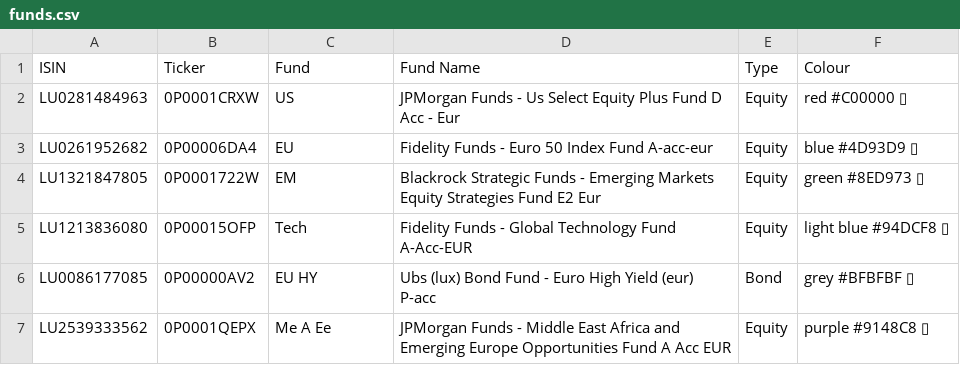
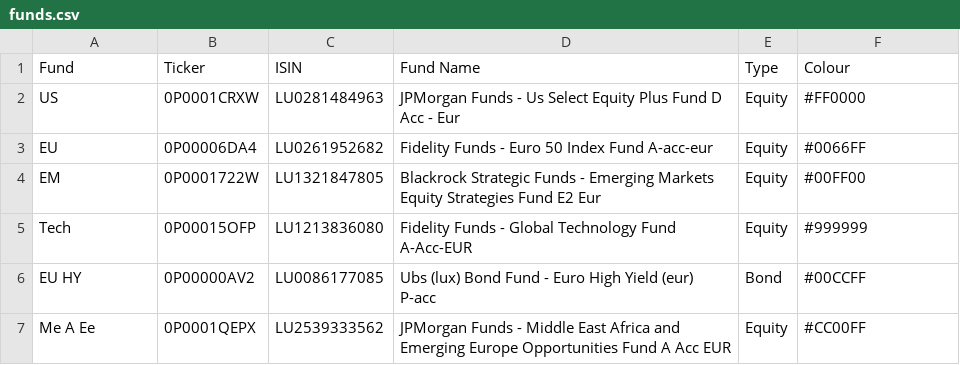
Before and after one commit to donutseater97/Sbronze, a CSV file: funds.csv, drawn as a sheet.

```diff
--- a/funds.csv
+++ b/funds.csv
@@ -1,7 +1,7 @@
-ISIN,Ticker,Fund,Fund Name,Type,Colour
-LU0281484963,0P0001CRXW,US,JPMorgan Funds - Us Select Equity Plus Fund D Acc - Eur,Equity,red #C00000 ▯
-LU0261952682,0P00006DA4,EU,Fidelity Funds - Euro 50 Index Fund A-acc-eur,Equity,blue #4D93D9 ▯
-LU1321847805,0P0001722W,EM,Blackrock Strategic Funds - Emerging Markets Equity Strategies Fund E2 Eur,Equity,green #8ED973 ▯
-LU1213836080,0P00015OFP,Tech,Fidelity Funds - Global Technology Fund A-Acc-EUR,Equity,light blue #94DCF8 ▯
-LU0086177085,0P00000AV2,EU HY,Ubs (lux) Bond Fund - Euro High Yield (eur) P-acc,Bond,grey #BFBFBF ▯
-LU2539333562,0P0001QEPX,Me A Ee,JPMorgan Funds - Middle East Africa and Emerging Europe Opportunities Fund A Acc EUR,Equity,purple #9148C8 ▯
+Fund,Ticker,ISIN,Fund Name,Type,Colour
+US,0P0001CRXW,LU0281484963,JPMorgan Funds - Us Select Equity Plus Fund D Acc - Eur,Equity,#FF0000
+EU,0P00006DA4,LU0261952682,Fidelity Funds - Euro 50 Index Fund A-acc-eur,Equity,#0066FF
+EM,0P0001722W,LU1321847805,Blackrock Strategic Funds - Emerging Markets Equity Strategies Fund E2 Eur,Equity,#00FF00
+Tech,0P00015OFP,LU1213836080,Fidelity Funds - Global Technology Fund A-Acc-EUR,Equity,#999999
+EU HY,0P00000AV2,LU0086177085,Ubs (lux) Bond Fund - Euro High Yield (eur) P-acc,Bond,#00CCFF
+Me A Ee,0P0001QEPX,LU2539333562,JPMorgan Funds - Middle East Africa and Emerging Europe Opportunities Fund A Acc EUR,Equity,#CC00FF
```
Also changed, not shown: transaction_history.csv, 4 other files.
